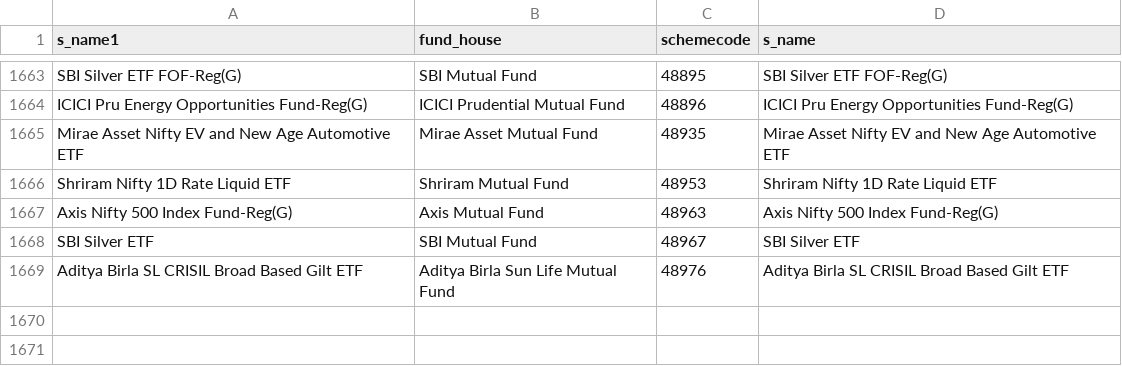
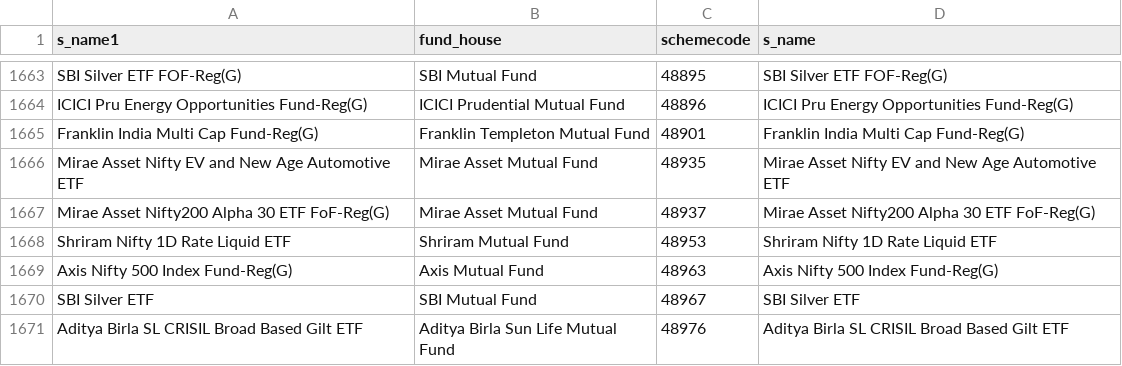
Before and after one commit to nikunjbaheti/MF_Holdinfs-gs, a CSV file: MFCodes.csv, drawn as a sheet; only a part is shown, gaps mark what is left out.

```diff
--- a/MFCodes.csv
+++ b/MFCodes.csv
@@ -1664,3 +1664,5 @@ SBI Silver ETF FOF-Reg(G),SBI Mutual Fund,48895,SBI Silver ETF FOF-Reg(G)
 ICICI Pru Energy Opportunities Fund-Reg(G),ICICI Prudential Mutual Fund,48896,ICICI Pru Energy Opportunities Fund-Reg(G)
+Franklin India Multi Cap Fund-Reg(G),Franklin Templeton Mutual Fund,48901,Franklin India Multi Cap Fund-Reg(G)
 Mirae Asset Nifty EV and New Age Automotive ETF,Mirae Asset Mutual Fund,48935,Mirae Asset Nifty EV and New Age Automotive ETF
+Mirae Asset Nifty200 Alpha 30 ETF FoF-Reg(G),Mirae Asset Mutual Fund,48937,Mirae Asset Nifty200 Alpha 30 ETF FoF-Reg(G)
 Shriram Nifty 1D Rate Liquid ETF,Shriram Mutual Fund,48953,Shriram Nifty 1D Rate Liquid ETF
```
Also changed, not shown: Benchmarks.csv, Index Latest.csv, 3 other files.
